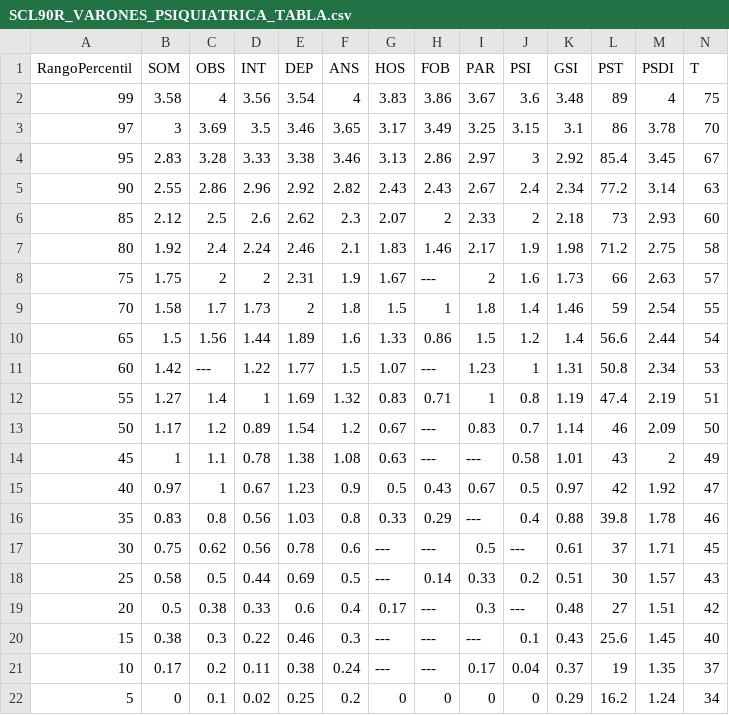
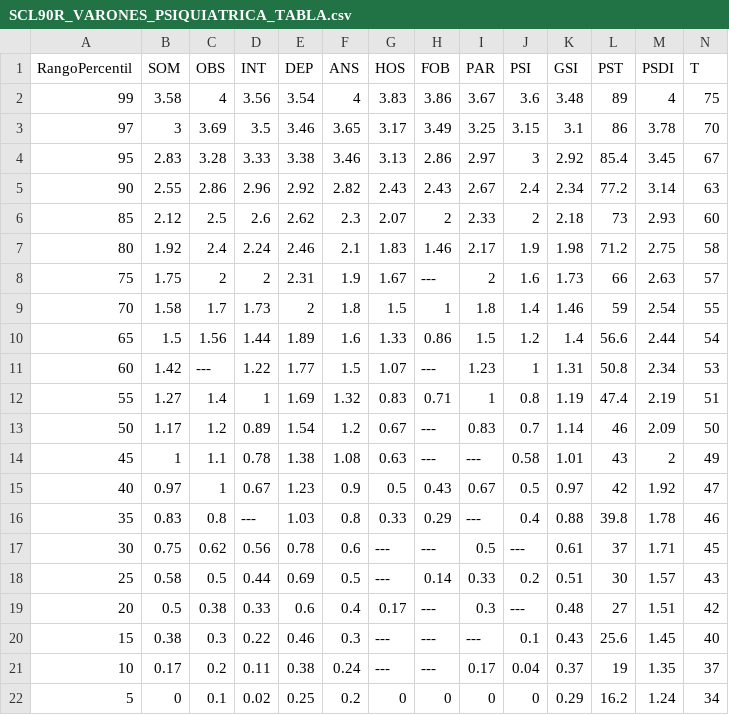
Before and after one commit to ProyectoIntegrador2018/reportes-neurociencias, a CSV file: Baremos/SCL90R_VARONES_PSIQUIATRICA_TABLA.csv, drawn as a sheet.

```diff
--- a/Baremos/SCL90R_VARONES_PSIQUIATRICA_TABLA.csv
+++ b/Baremos/SCL90R_VARONES_PSIQUIATRICA_TABLA.csv
@@ -15,3 +15,3 @@ RangoPercentil,SOM,OBS,INT,DEP,ANS,HOS,FOB,PAR,PSI,GSI,PST,PSDI,T
 40,0.97,1,0.67,1.23,0.9,0.5,0.43,0.67,0.5,0.97,42,1.92,47
-35,0.83,0.8,0.56,1.03,0.8,0.33,0.29,---,0.4,0.88,39.8,1.78,46
+35,0.83,0.8,---,1.03,0.8,0.33,0.29,---,0.4,0.88,39.8,1.78,46
 30,0.75,0.62,0.56,0.78,0.6,---,---,0.5,---,0.61,37,1.71,45
```
Also changed, not shown: Baremos/Baremo_Hopkins_Diferido.csv.
